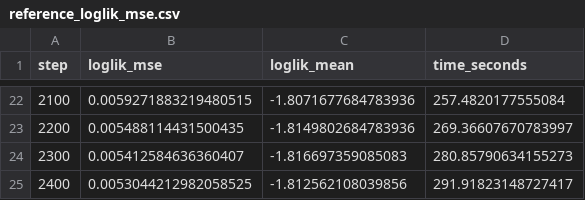
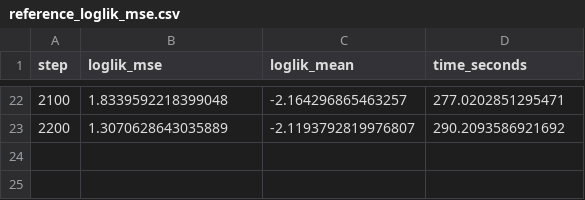
Before and after one commit to jacksonloper/jlmlcasestudies, a CSV file: case5/data/reference_loglik_mse.csv, drawn as a sheet; only a part is shown, gaps mark what is left out; the diff covers the shown part only.

```diff
--- a/case5/data/reference_loglik_mse.csv
+++ b/case5/data/reference_loglik_mse.csv
@@ -22,4 +22,2 @@ step,loglik_mse,loglik_mean,time_seconds
-2100,0.0059271883219480515,-1.8071677684783936,257.4820177555084
-2200,0.005488114431500435,-1.8149802684783936,269.36607670783997
-2300,0.005412584636360407,-1.816697359085083,280.85790634155273
-2400,0.0053044212982058525,-1.812562108039856,291.91823148727417
+2100,1.8339592218399048,-2.164296865463257,277.0202851295471
+2200,1.3070628643035889,-2.1193792819976807,290.2093586921692
```
Also changed, not shown: 60 edited cells elsewhere in this file, case5/data/reference_generated_samples.csv, case5/data/reference_loglik_scatter.csv, 1 other file.
